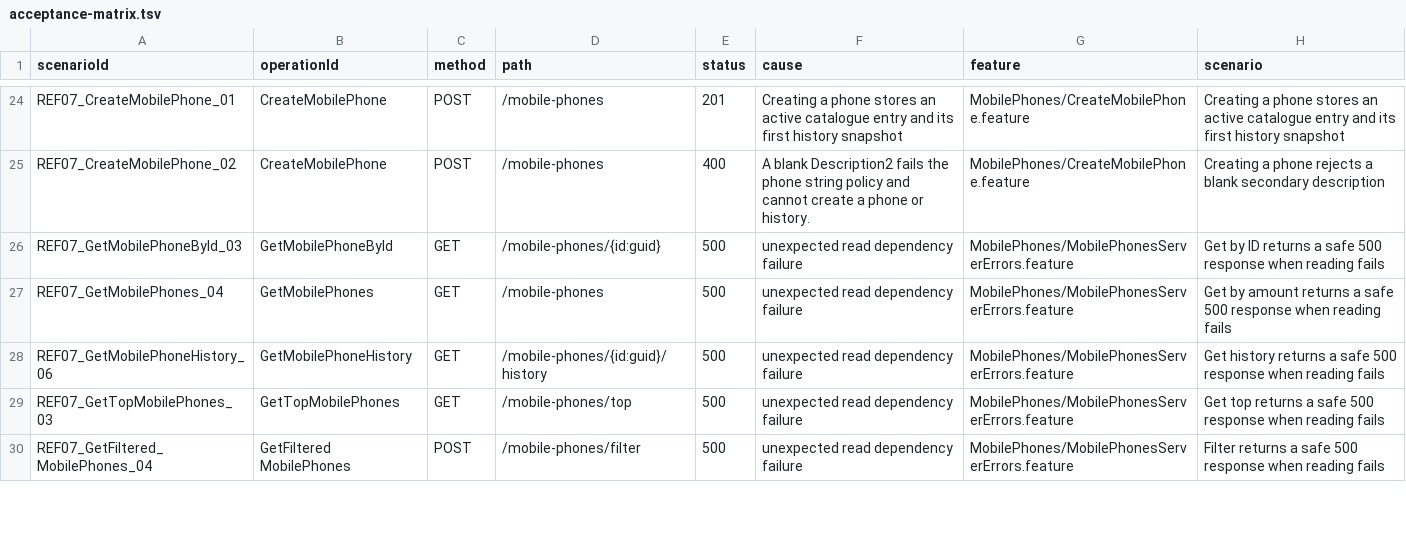
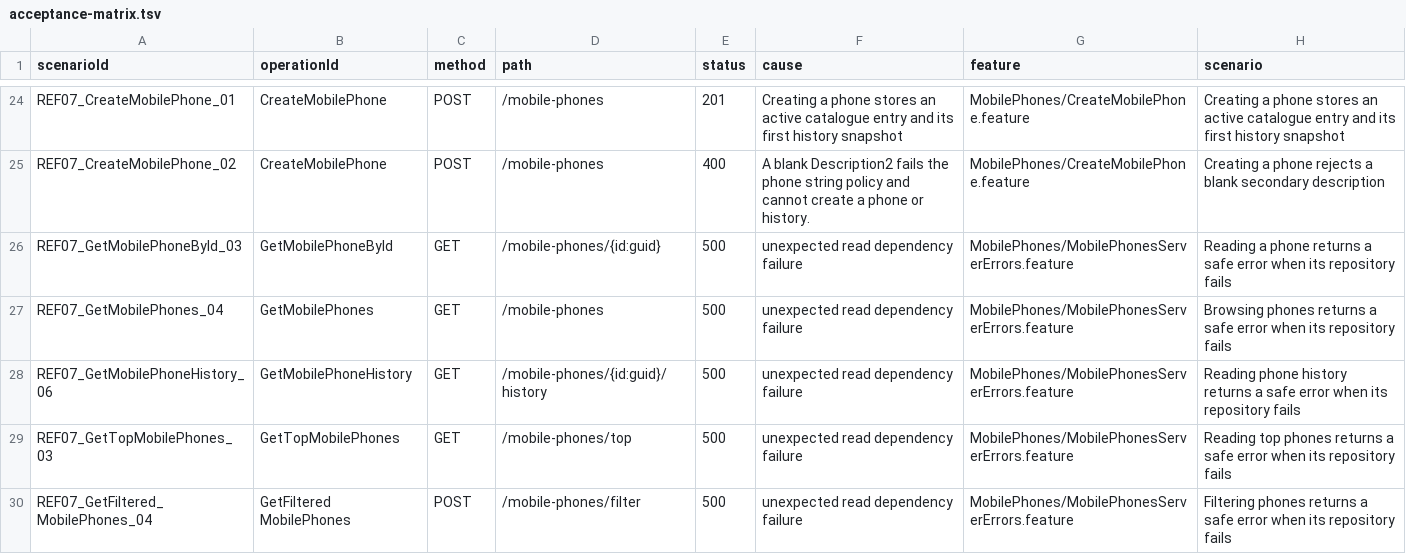
Before and after one commit to MichalBoczula/ProductsCatalog, a TSV file: docs/acceptance-matrix.tsv, drawn as a sheet; only a part is shown, gaps mark what is left out; the diff covers the shown part only.

Commit message:
Make Products concurrency and repository failure BDD explicit (BDD-05)

```diff
--- a/docs/acceptance-matrix.tsv
+++ b/docs/acceptance-matrix.tsv
@@ -25,6 +25,6 @@ REF07_CreateMobilePhone_01	CreateMobilePhone	POST	/mobile-phones	201	Creating a
 REF07_CreateMobilePhone_02	CreateMobilePhone	POST	/mobile-phones	400	A blank Description2 fails the phone string policy and cannot create a phone or history.	MobilePhones/CreateMobilePhone.feature	Creating a phone rejects a blank secondary description
-REF07_GetMobilePhoneById_03	GetMobilePhoneById	GET	/mobile-phones/{id:guid}	500	unexpected read dependency failure	MobilePhones/MobilePhonesServerErrors.feature	Get by ID returns a safe 500 response when reading fails
-REF07_GetMobilePhones_04	GetMobilePhones	GET	/mobile-phones	500	unexpected read dependency failure	MobilePhones/MobilePhonesServerErrors.feature	Get by amount returns a safe 500 response when reading fails
-REF07_GetMobilePhoneHistory_06	GetMobilePhoneHistory	GET	/mobile-phones/{id:guid}/history	500	unexpected read dependency failure	MobilePhones/MobilePhonesServerErrors.feature	Get history returns a safe 500 response when reading fails
-REF07_GetTopMobilePhones_03	GetTopMobilePhones	GET	/mobile-phones/top	500	unexpected read dependency failure	MobilePhones/MobilePhonesServerErrors.feature	Get top returns a safe 500 response when reading fails
-REF07_GetFiltered_MobilePhones_04	GetFiltered MobilePhones	POST	/mobile-phones/filter	500	unexpected read dependency failure	MobilePhones/MobilePhonesServerErrors.feature	Filter returns a safe 500 response when reading fails
+REF07_GetMobilePhoneById_03	GetMobilePhoneById	GET	/mobile-phones/{id:guid}	500	unexpected read dependency failure	MobilePhones/MobilePhonesServerErrors.feature	Reading a phone returns a safe error when its repository fails
+REF07_GetMobilePhones_04	GetMobilePhones	GET	/mobile-phones	500	unexpected read dependency failure	MobilePhones/MobilePhonesServerErrors.feature	Browsing phones returns a safe error when its repository fails
+REF07_GetMobilePhoneHistory_06	GetMobilePhoneHistory	GET	/mobile-phones/{id:guid}/history	500	unexpected read dependency failure	MobilePhones/MobilePhonesServerErrors.feature	Reading phone history returns a safe error when its repository fails
+REF07_GetTopMobilePhones_03	GetTopMobilePhones	GET	/mobile-phones/top	500	unexpected read dependency failure	MobilePhones/MobilePhonesServerErrors.feature	Reading top phones returns a safe error when its repository fails
+REF07_GetFiltered_MobilePhones_04	GetFiltered MobilePhones	POST	/mobile-phones/filter	500	unexpected read dependency failure	MobilePhones/MobilePhonesServerErrors.feature	Filtering phones returns a safe error when its repository fails
```
Also changed, not shown: 11 edited cells elsewhere in this file, 8 other files.
